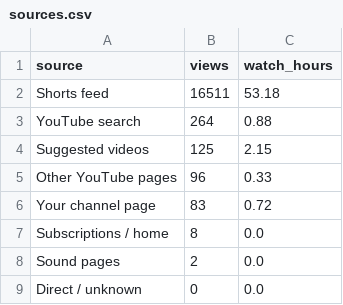
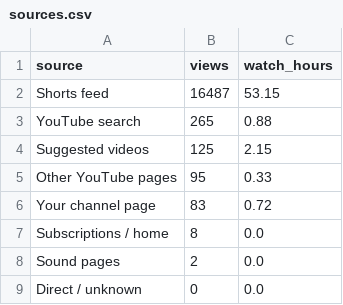
Before and after one commit to teetimetjc/brickbreaker, a CSV file: data/analytics/dashboard/sources.csv, drawn as a sheet.

```diff
--- a/data/analytics/dashboard/sources.csv
+++ b/data/analytics/dashboard/sources.csv
@@ -1,6 +1,6 @@
 source,views,watch_hours
-Shorts feed,16511,53.18
-YouTube search,264,0.88
+Shorts feed,16487,53.15
+YouTube search,265,0.88
 Suggested videos,125,2.15
-Other YouTube pages,96,0.33
+Other YouTube pages,95,0.33
 Your channel page,83,0.72
```
Also changed, not shown: data/analytics/dashboard/videos.csv, 1 other file.
